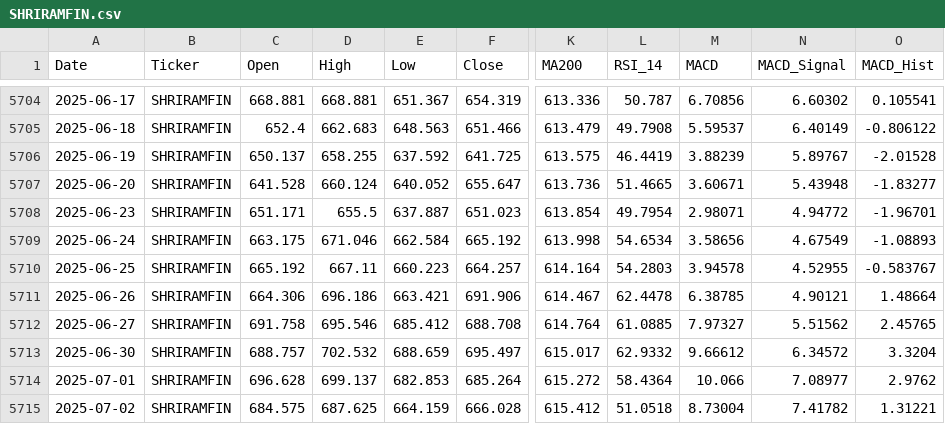
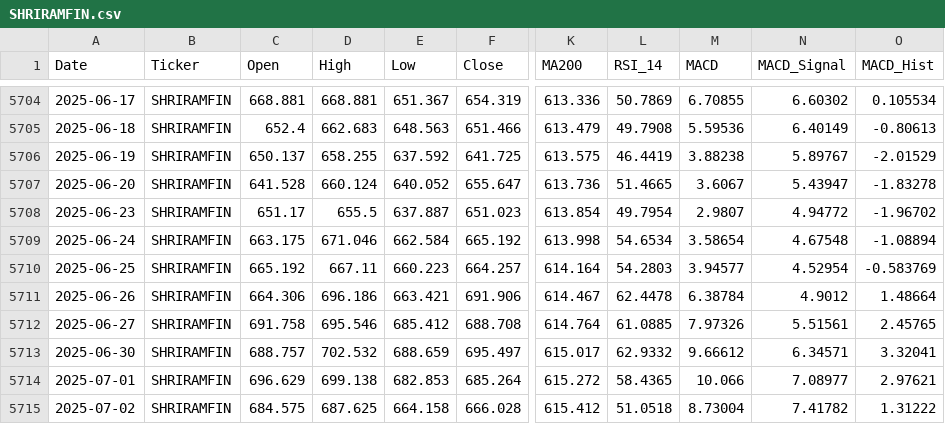
Before and after one commit to wimpypython/nifty-stock-intelligence, a CSV file: data/historical/SHRIRAMFIN.csv, drawn as a sheet; only a part is shown, gaps mark what is left out; the diff covers the shown part only; the diff names each change by its address in the sheet, - before the commit and + after, or states it on an @@ line.

```diff
--- a/data/historical/SHRIRAMFIN.csv
+++ b/data/historical/SHRIRAMFIN.csv
-L5704 (RSI_14): 50.787
+L5704 (RSI_14): 50.7869
-M5704 (MACD): 6.70856
+M5704 (MACD): 6.70855
-O5704 (MACD_Hist): 0.105541
+O5704 (MACD_Hist): 0.105534
-M5705 (MACD): 5.59537
+M5705 (MACD): 5.59536
-O5705 (MACD_Hist): -0.806122
+O5705 (MACD_Hist): -0.80613
-M5706 (MACD): 3.88239
+M5706 (MACD): 3.88238
-O5706 (MACD_Hist): -2.01528
+O5706 (MACD_Hist): -2.01529
-M5707 (MACD): 3.60671
+M5707 (MACD): 3.6067
-N5707 (MACD_Signal): 5.43948
+N5707 (MACD_Signal): 5.43947
-O5707 (MACD_Hist): -1.83277
+O5707 (MACD_Hist): -1.83278
-C5708 (Open): 651.171
+C5708 (Open): 651.17
-M5708 (MACD): 2.98071
+M5708 (MACD): 2.9807
-O5708 (MACD_Hist): -1.96701
+O5708 (MACD_Hist): -1.96702
-M5709 (MACD): 3.58656
+M5709 (MACD): 3.58654
-N5709 (MACD_Signal): 4.67549
+N5709 (MACD_Signal): 4.67548
-O5709 (MACD_Hist): -1.08893
+O5709 (MACD_Hist): -1.08894
-M5710 (MACD): 3.94578
+M5710 (MACD): 3.94577
-N5710 (MACD_Signal): 4.52955
+N5710 (MACD_Signal): 4.52954
-O5710 (MACD_Hist): -0.583767
+O5710 (MACD_Hist): -0.583769
-M5711 (MACD): 6.38785
+M5711 (MACD): 6.38784
-N5711 (MACD_Signal): 4.90121
+N5711 (MACD_Signal): 4.9012
-M5712 (MACD): 7.97327
+M5712 (MACD): 7.97326
-N5712 (MACD_Signal): 5.51562
+N5712 (MACD_Signal): 5.51561
-N5713 (MACD_Signal): 6.34572
+N5713 (MACD_Signal): 6.34571
-O5713 (MACD_Hist): 3.3204
+O5713 (MACD_Hist): 3.32041
-C5714 (Open): 696.628
+C5714 (Open): 696.629
-D5714 (High): 699.137
+D5714 (High): 699.138
-L5714 (RSI_14): 58.4364
+L5714 (RSI_14): 58.4365
-O5714 (MACD_Hist): 2.9762
+O5714 (MACD_Hist): 2.97621
-E5715 (Low): 664.159
+E5715 (Low): 664.158
-O5715 (MACD_Hist): 1.31221
+O5715 (MACD_Hist): 1.31222
```
Also changed, not shown: 149 edited cells elsewhere in this file, data/historical/BHARTIARTL.csv, data/historical/HCLTECH.csv, 33 other files.
